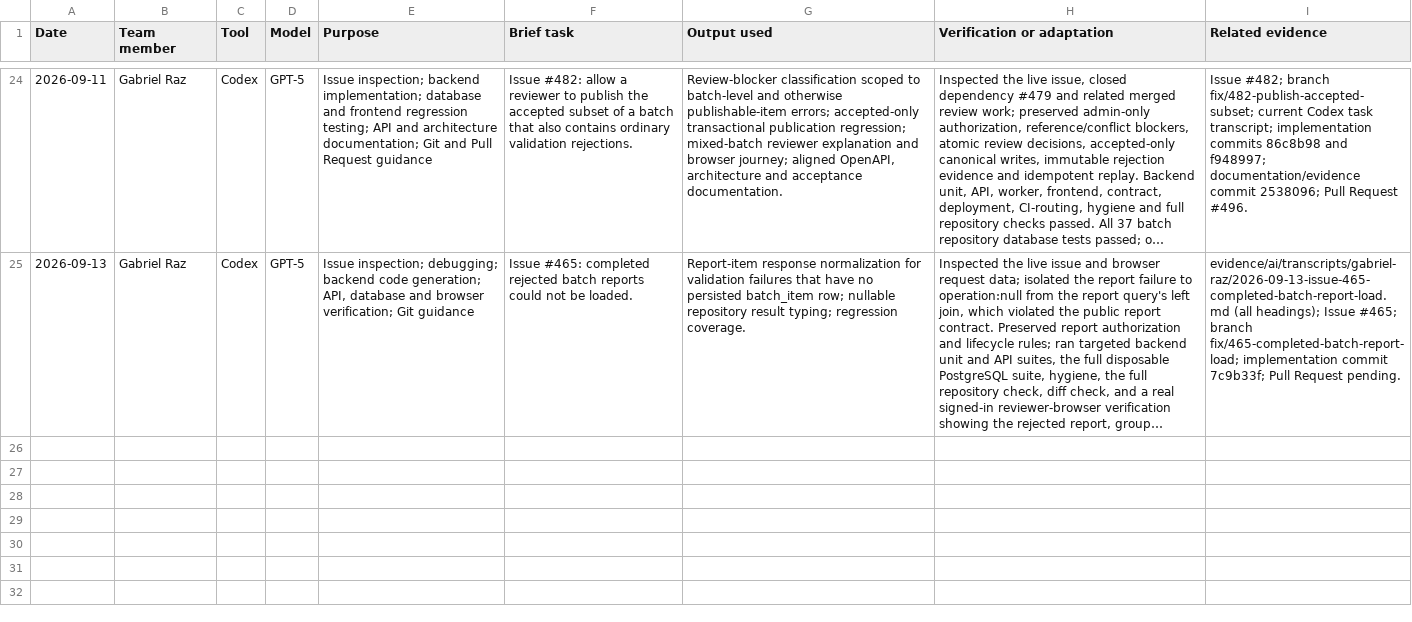
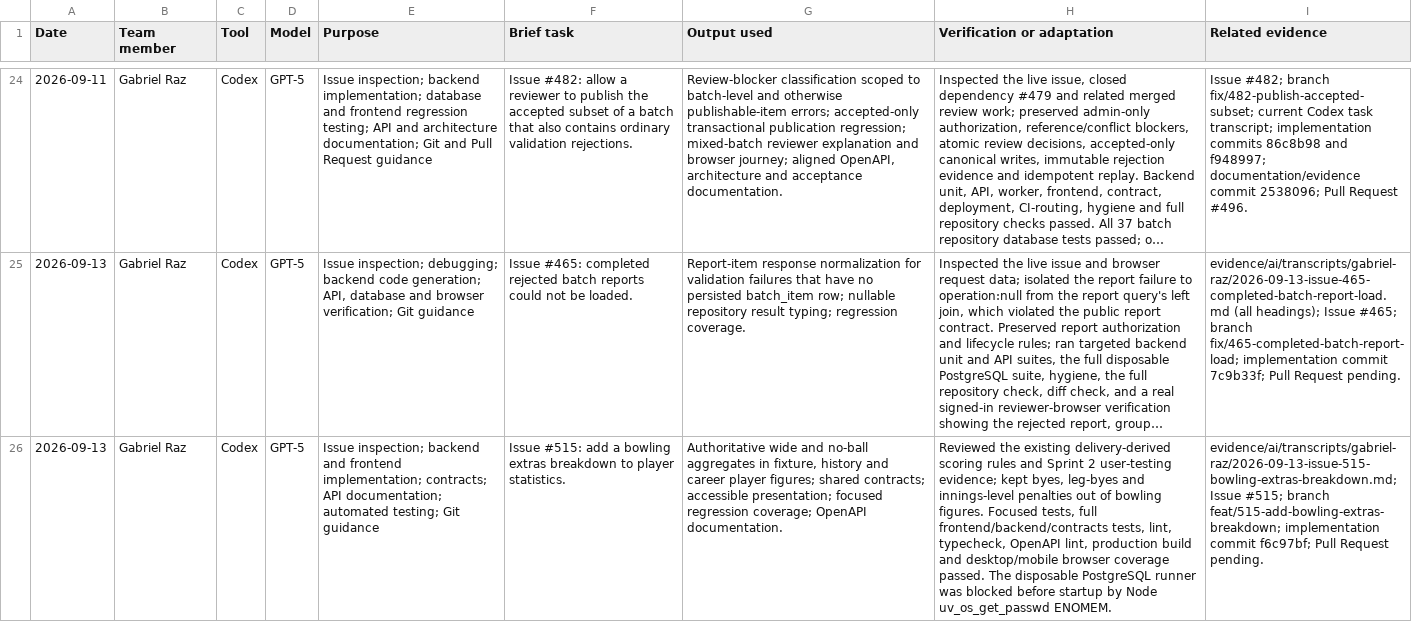
Before and after one commit to NadavSundy/Sport-Analytics-Tool, a CSV file: evidence/ai/registers/gabriel-raz.csv, drawn as a sheet; only a part is shown, gaps mark what is left out; long unchanged cells end in …; the diff names each change by its address in the sheet, - before the commit and + after, or states it on an @@ line.

```diff
--- a/evidence/ai/registers/gabriel-raz.csv
+++ b/evidence/ai/registers/gabriel-raz.csv
+row 26: 2026-09-13 | Gabriel Raz | Codex | GPT-5 | Issue inspection; backend and frontend implementation; contracts; API documentation; automated testing; Git guidance | Issue #515: add a bowling extras breakdown to player statistics. | Authoritative wide and no-ball aggregates in fixture, history and career player figures; shared contracts; accessible presentation; focused regression coverage; OpenAPI documentation. | Reviewed the existing delivery-derived scoring rules and Sprint 2 user-testing evidence; kept byes, leg-byes and innings-level penalties out of bowling figures. Focused tests, full frontend/backend/contracts tests, lint, typecheck, OpenAPI lint, production build and desktop/mobile browser coverage passed. The disposable PostgreSQL runner was blocked before startup by Node uv_os_get_passwd ENOMEM. | evidence/ai/transcripts/gabriel-raz/2026-09-13-issue-515-bowling-extras-breakdown.md; Issue #515; branch feat/515-add-bowling-extras-breakdown; implementation commit f6c97bf; Pull Request pending.
```
Also changed, not shown: 1 other file.
